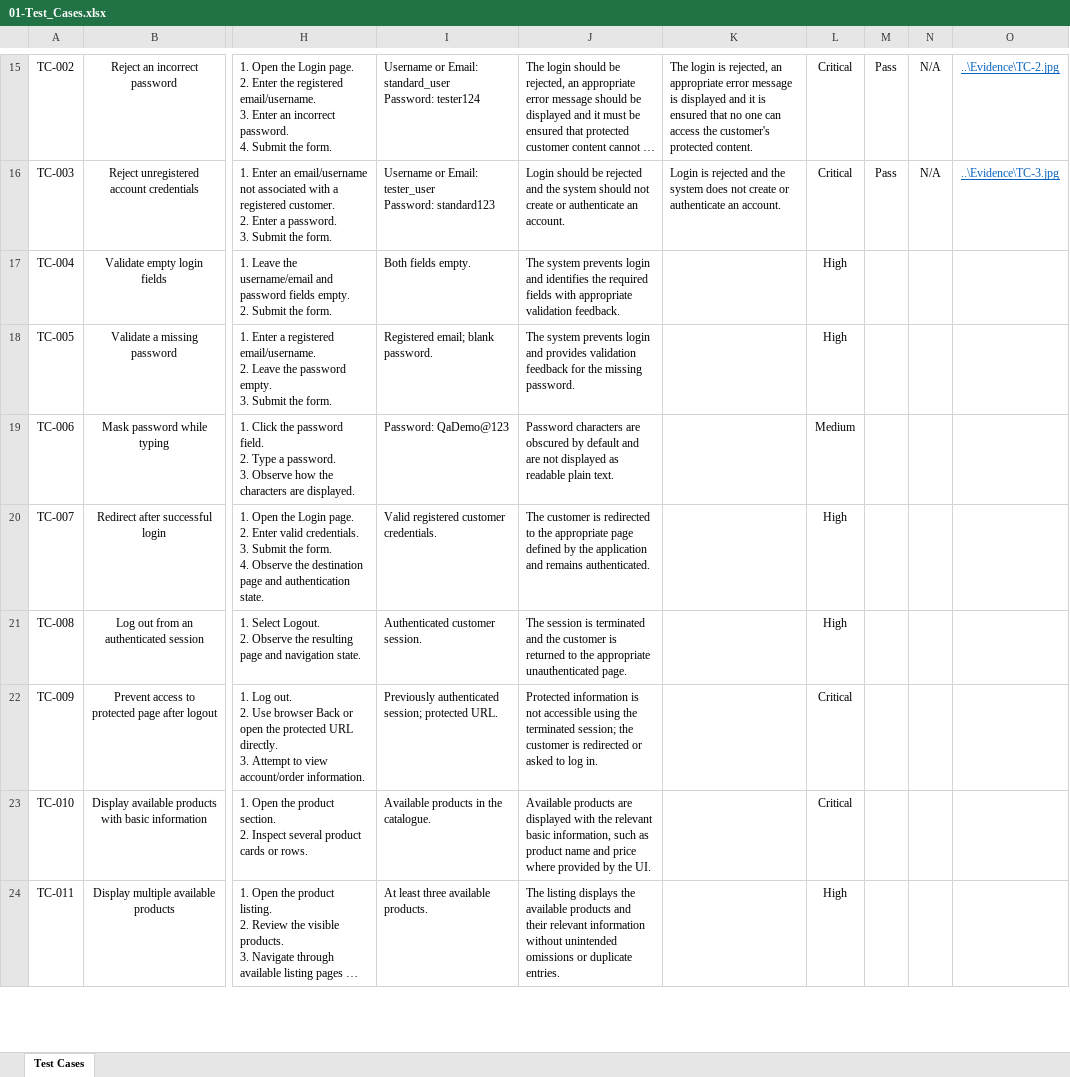
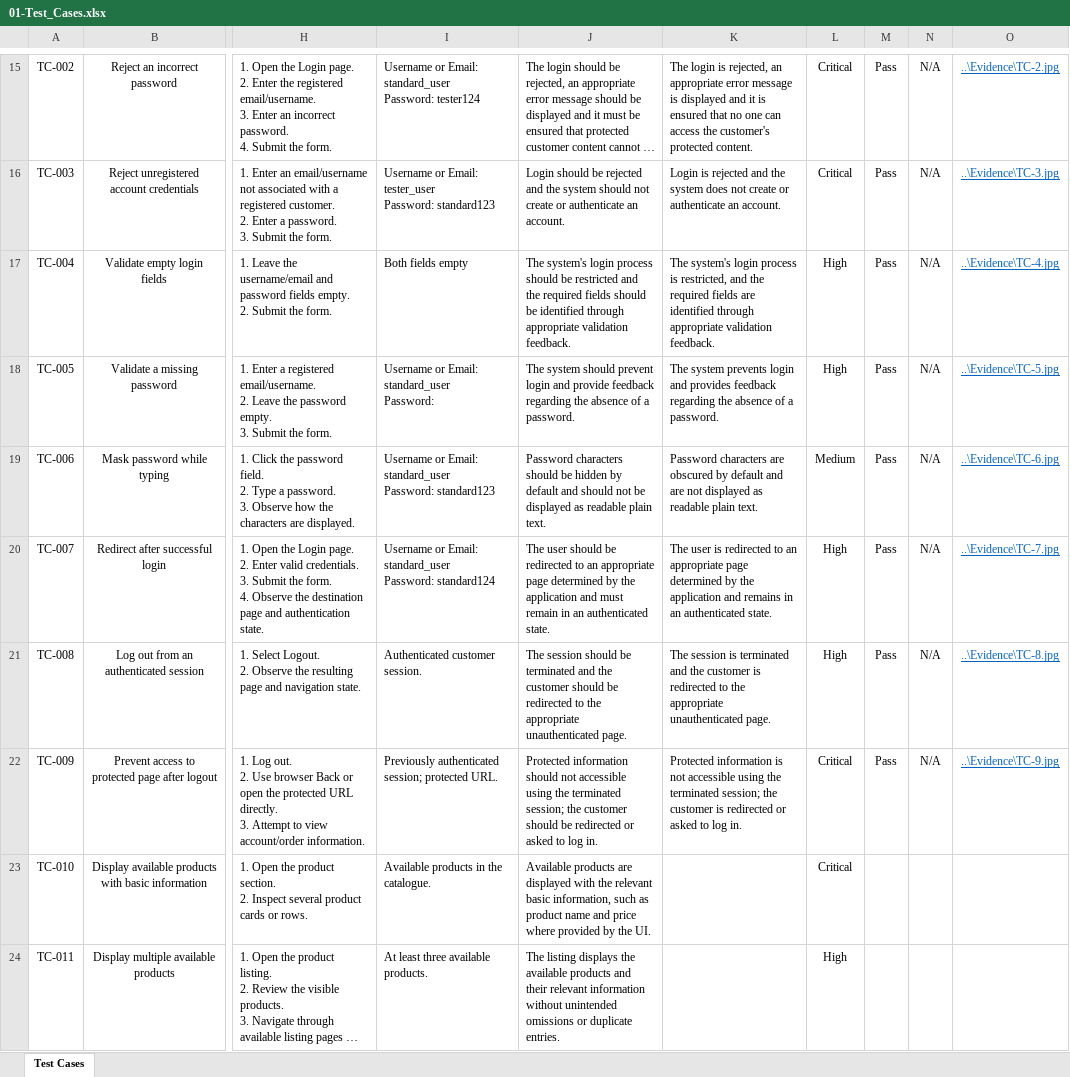
Before and after one commit to humayrasiddika22/QADemoE-CommerceApplicationManualTesting, an Excel workbook: 04-Test_Cases/01-Test_Cases.xlsx, sheet Test Cases, drawn as a sheet; only a part is shown, gaps mark what is left out; long unchanged cells end in …; values as stored, in another font and other column widths than the file's, no borders; table styles not drawn; ↵ is a line break in a cell; the diff names each change by its address in the sheet, - before the commit and + after, or states it on an @@ line.

Commit message:
Execute test cases 4-9

```diff
--- a/04-Test_Cases/01-Test_Cases.xlsx (sheet Test Cases)
+++ b/04-Test_Cases/01-Test_Cases.xlsx (sheet Test Cases)
-I17: Both fields empty.
+I17: Both fields empty
-J17: The system prevents login and identifies the required fields with appropriate validation…
+J17: The system's login process should be restricted and the required fields should be identified through appropriate validation…
-K17: (empty)
+K17: The system's login process is restricted, and the required fields are identified through appropriate validation feedback.
-M17:M22: (empty)
+M17:M22: Pass
-N17:N22: (empty)
+N17:N22: N/A
-O17: (empty)
+O17: ..\Evidence\TC-4.jpg
-I18: Registered email; blank password.
+I18: Username or Email: standard_user ↵ Password:
-J18: The system prevents login and provides validation feedback for the missing password.
+J18: The system should prevent login and provide feedback regarding the absence of a password.
-K18: (empty)
+K18: The system prevents login and provides feedback regarding the absence of a password.
-O18: (empty)
+O18: ..\Evidence\TC-5.jpg
-I19: Password: QaDemo@123
+I19: Username or Email: standard_user ↵ Password: standard123
-J19: Password characters are obscured by default and are not displayed as…
+J19: Password characters should be hidden by default and should not be displayed as…
-K19: (empty)
+K19: Password characters are obscured by default and are not displayed as readable plain text.
-O19: (empty)
+O19: ..\Evidence\TC-6.jpg
-I20: Valid registered customer credentials.
+I20: Username or Email: standard_user ↵ Password: standard124
-J20: The customer is redirected to the appropriate page defined by the application and remains authenticated.
+J20: The user should be redirected to an appropriate page determined by the application and must remain in an authenticated state.
-K20: (empty)
+K20: The user is redirected to an appropriate page determined by the application and remains in an authenticated state.
-O20: (empty)
+O20: ..\Evidence\TC-7.jpg
-J21: The session is terminated and the customer is returned to the…
+J21: The session should be terminated and the customer should be redirected to the…
-K21: (empty)
+K21: The session is terminated and the customer is redirected to the appropriate unauthenticated page.
-O21: (empty)
+O21: ..\Evidence\TC-8.jpg
-J22: Protected information is not accessible using the terminated session; the customer is redirected or…
+J22: Protected information should not accessible using the terminated session; the customer should be redirected or…
-K22: (empty)
+K22: Protected information is not accessible using the terminated session; the customer is redirected or asked to log in.
-O22: (empty)
+O22: ..\Evidence\TC-9.jpg
```
Also changed, not shown: 6 other files.
